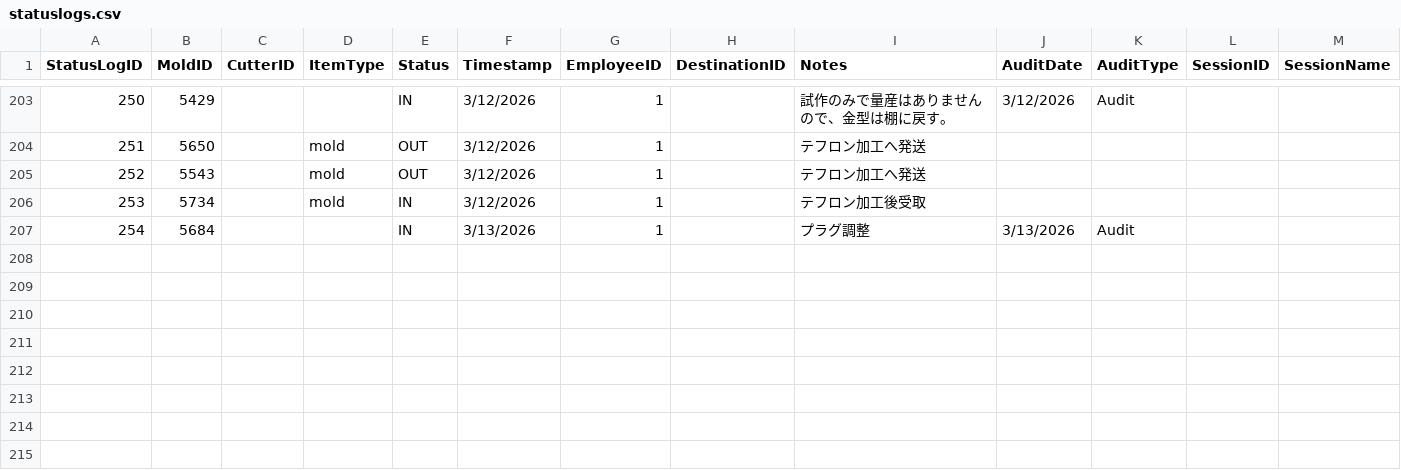
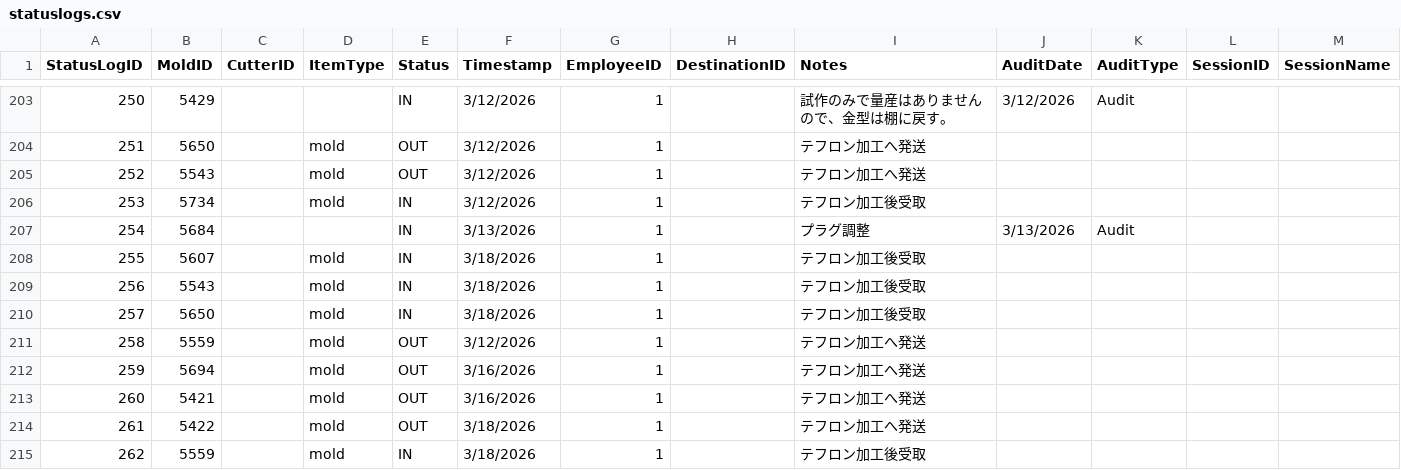
Before and after one commit to toanysd/MoldCutterSearch, a CSV file: Data/statuslogs.csv, drawn as a sheet; only a part is shown, gaps mark what is left out; rows hold the shown columns only; the diff names each change by its address in the sheet, - before the commit and + after, or states it on an @@ line.

```diff
--- a/Data/statuslogs.csv
+++ b/Data/statuslogs.csv
+row 208: 255 | 5607 |  | mold | IN | 3/18/2026 | 1 |  | テフロン加工後受取
+row 209: 256 | 5543 |  | mold | IN | 3/18/2026 | 1 |  | テフロン加工後受取
+row 210: 257 | 5650 |  | mold | IN | 3/18/2026 | 1 |  | テフロン加工後受取
+row 211: 258 | 5559 |  | mold | OUT | 3/12/2026 | 1 |  | テフロン加工へ発送
+row 212: 259 | 5694 |  | mold | OUT | 3/16/2026 | 1 |  | テフロン加工へ発送
+row 213: 260 | 5421 |  | mold | OUT | 3/16/2026 | 1 |  | テフロン加工へ発送
+row 214: 261 | 5422 |  | mold | OUT | 3/18/2026 | 1 |  | テフロン加工へ発送
+row 215: 262 | 5559 |  | mold | IN | 3/18/2026 | 1 |  | テフロン加工後受取
```
Also changed, not shown: Data/molddesign.csv, Data/molds.csv, 9 other files.
